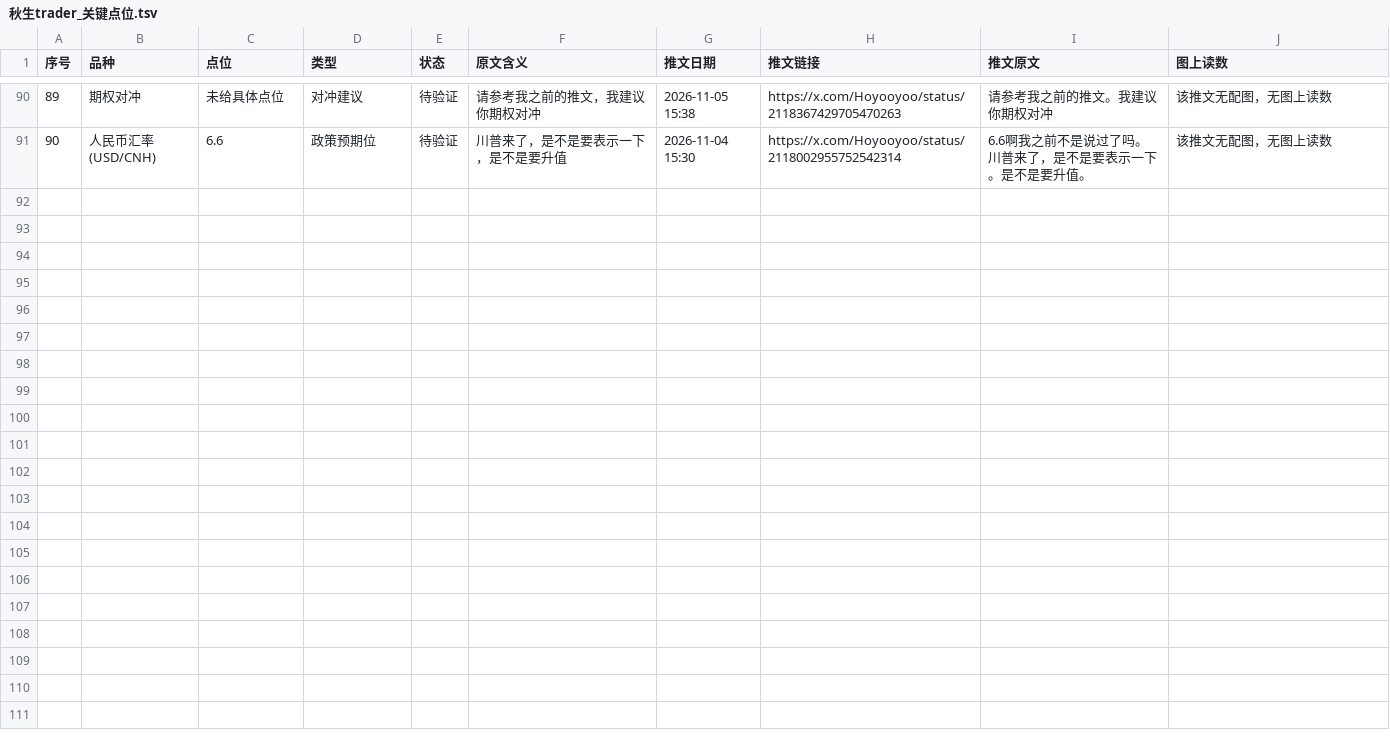
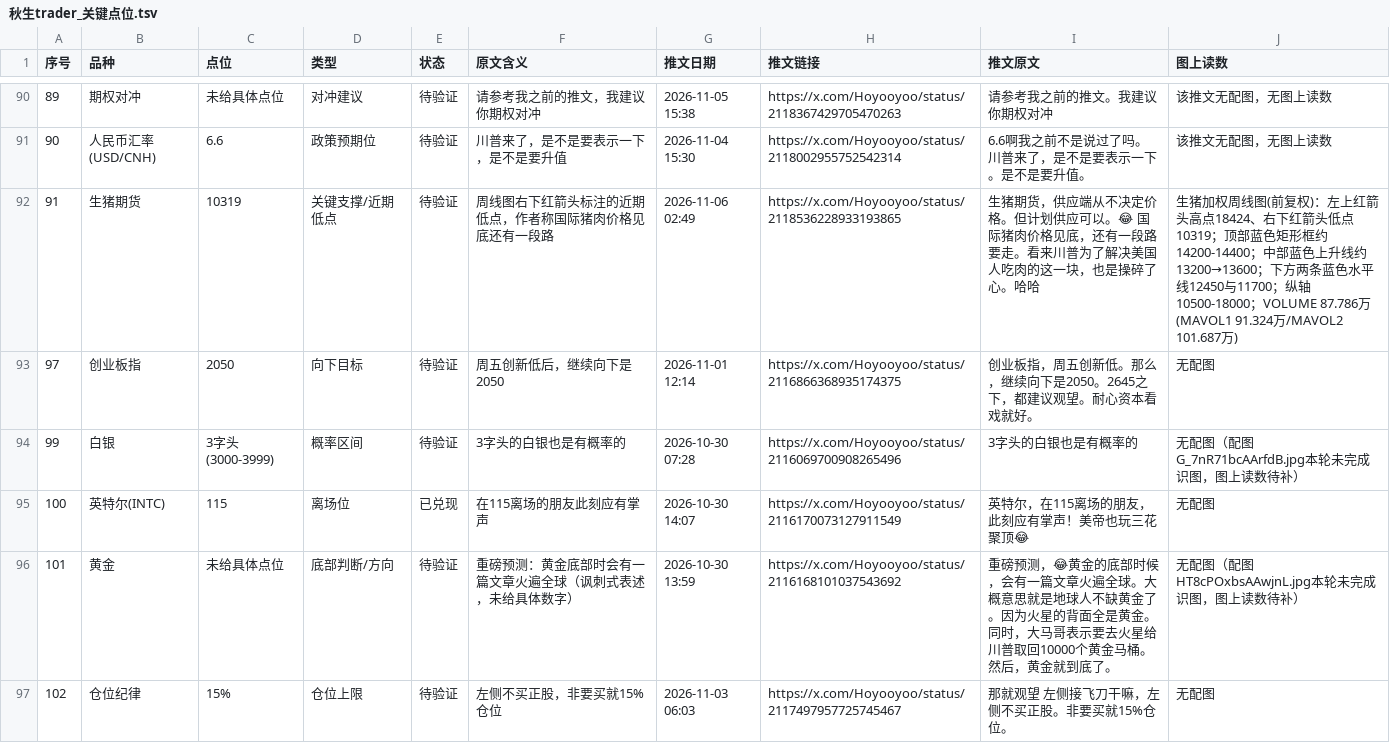
Before and after one commit to jianzhishuai/qiusheng-levels, a TSV file: 秋生trader_关键点位.tsv, drawn as a sheet; only a part is shown, gaps mark what is left out; the diff covers the shown part only; the diff names each change by its address in the sheet, - before the commit and + after, or states it on an @@ line.

Commit message:
Update 秋生trader_关键点位.tsv

```diff
--- a/秋生trader_关键点位.tsv
+++ b/秋生trader_关键点位.tsv
+row 92: 91 | 生猪期货 | 10319 | 关键支撑/近期低点 | 待验证 | 周线图右下红箭头标注的近期低点，作者称国际猪肉价格见底还有一段路 | 2026-11-06 02:49 | https://x.com/Hoyooyoo/status/2118536228933193865 | 生猪期货，供应端从不决定价格。但计划供应可以。😂 国际猪肉价格见底，还有一段路要走。看来川普为了解决美国人吃肉的这一块，也是操碎了心。哈哈 | 生猪加权周线图(前复权)：左上红箭头高点18424、右下红箭头低点10319；顶部蓝色矩形框约14200-14400；中部蓝色上升线约13200→13600；下方两条蓝色水平线12450与11700；纵轴10500-18000；VOLUME 87.786万(MAVOL1 91.324万/MAVOL2 101.687万)
+row 93: 97 | 创业板指 | 2050 | 向下目标 | 待验证 | 周五创新低后，继续向下是2050 | 2026-11-01 12:14 | https://x.com/Hoyooyoo/status/2116866368935174375 | 创业板指，周五创新低。那么，继续向下是2050。2645之下，都建议观望。耐心资本看戏就好。 | 无配图
+row 94: 99 | 白银 | 3字头(3000-3999) | 概率区间 | 待验证 | 3字头的白银也是有概率的 | 2026-10-30 07:28 | https://x.com/Hoyooyoo/status/2116069700908265496 | 3字头的白银也是有概率的 | 无配图（配图G_7nR71bcAArfdB.jpg本轮未完成识图，图上读数待补）
+row 95: 100 | 英特尔(INTC) | 115 | 离场位 | 已兑现 | 在115离场的朋友此刻应有掌声 | 2026-10-30 14:07 | https://x.com/Hoyooyoo/status/2116170073127911549 | 英特尔，在115离场的朋友，此刻应有掌声！美帝也玩三花聚顶😂 | 无配图
+row 96: 101 | 黄金 | 未给具体点位 | 底部判断/方向 | 待验证 | 重磅预测：黄金底部时会有一篇文章火遍全球（讽刺式表述，未给具体数字） | 2026-10-30 13:59 | https://x.com/Hoyooyoo/status/2116168101037543692 | 重磅预测，😂黄金的底部时候，会有一篇文章火遍全球。大概意思就是地球人不缺黄金了。因为火星的背面全是黄金。同时，大马哥表示要去火星给川普取回10000个黄金马桶。然后，黄金就到底了。 | 无配图（配图HT8cPOxbsAAwjnL.jpg本轮未完成识图，图上读数待补）
+row 97: 102 | 仓位纪律 | 15% | 仓位上限 | 待验证 | 左侧不买正股，非要买就15%仓位 | 2026-11-03 06:03 | https://x.com/Hoyooyoo/status/2117497957725745467 | 那就观望 左侧接飞刀干嘛，左侧不买正股。非要买就15%仓位。 | 无配图
```
Also changed, not shown: 5 added rows and 5 edited cells elsewhere in this file.
